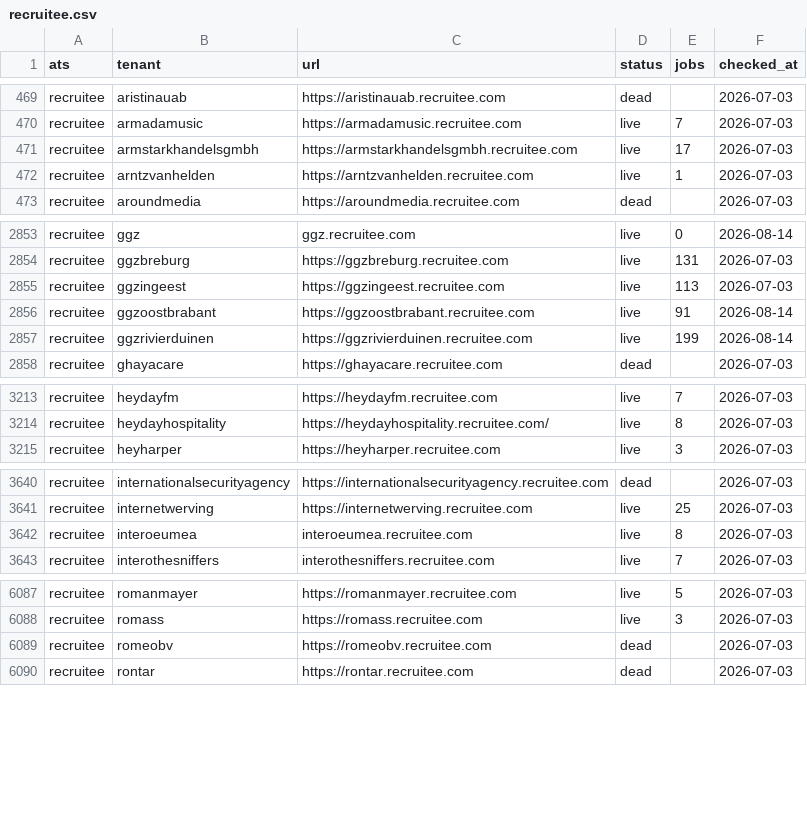
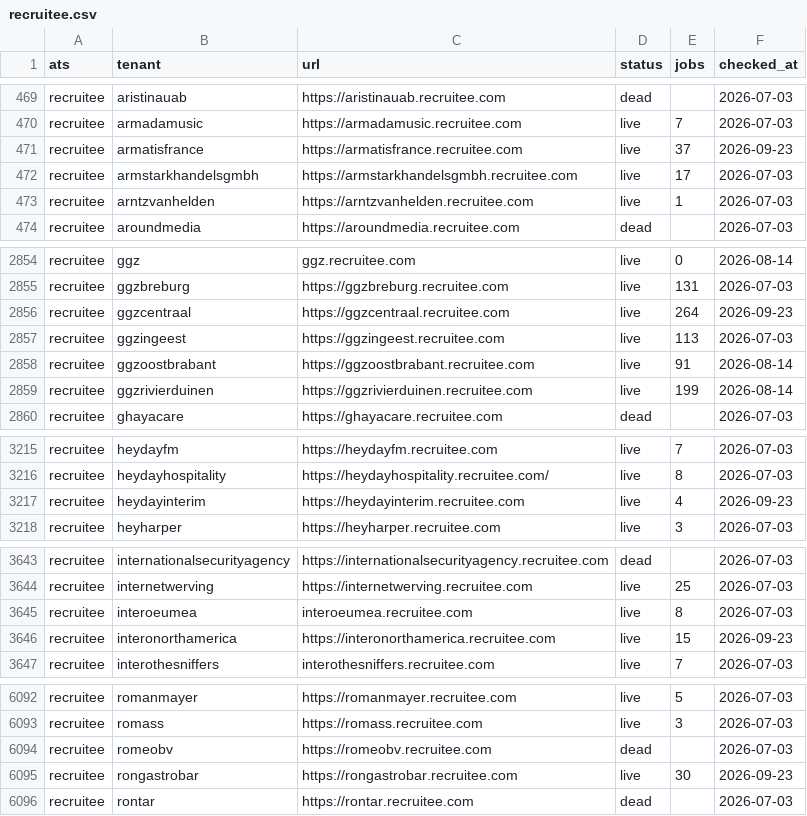
Before and after one commit to sarthakjain004/headstart, a CSV file: data/validate/liveness/recruitee.csv, drawn as a sheet; only a part is shown, gaps mark what is left out; the diff covers the shown part only; the diff names each change by its address in the sheet, - before the commit and + after, or states it on an @@ line.

```diff
--- a/data/validate/liveness/recruitee.csv
+++ b/data/validate/liveness/recruitee.csv
+row 471: recruitee | armatisfrance | https://armatisfrance.recruitee.com | live | 37 | 2026-09-23
+row 2856: recruitee | ggzcentraal | https://ggzcentraal.recruitee.com | live | 264 | 2026-09-23
+row 3217: recruitee | heydayinterim | https://heydayinterim.recruitee.com | live | 4 | 2026-09-23
+row 3646: recruitee | interonorthamerica | https://interonorthamerica.recruitee.com | live | 15 | 2026-09-23
+row 6095: recruitee | rongastrobar | https://rongastrobar.recruitee.com | live | 30 | 2026-09-23
```
Also changed, not shown: 2 added rows elsewhere in this file, data/validate/liveness/phenom.csv, data/validate/liveness/taleo_be.csv, 22 other files.
